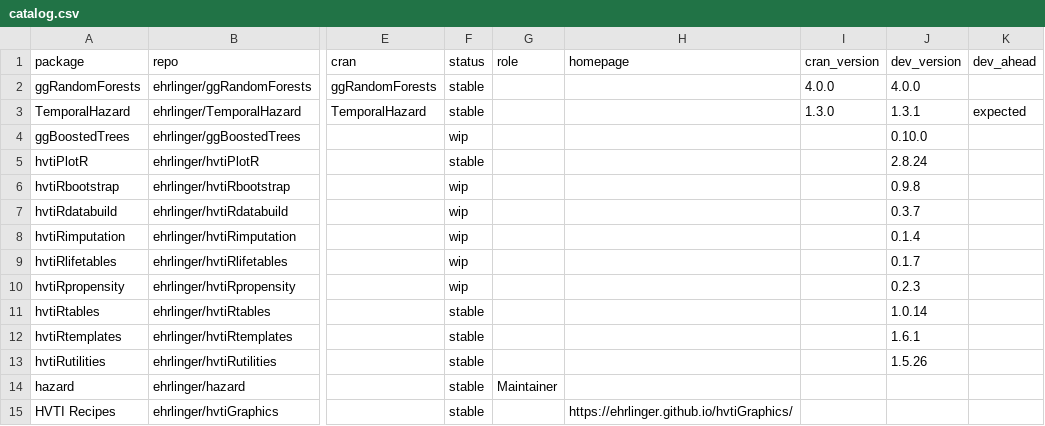
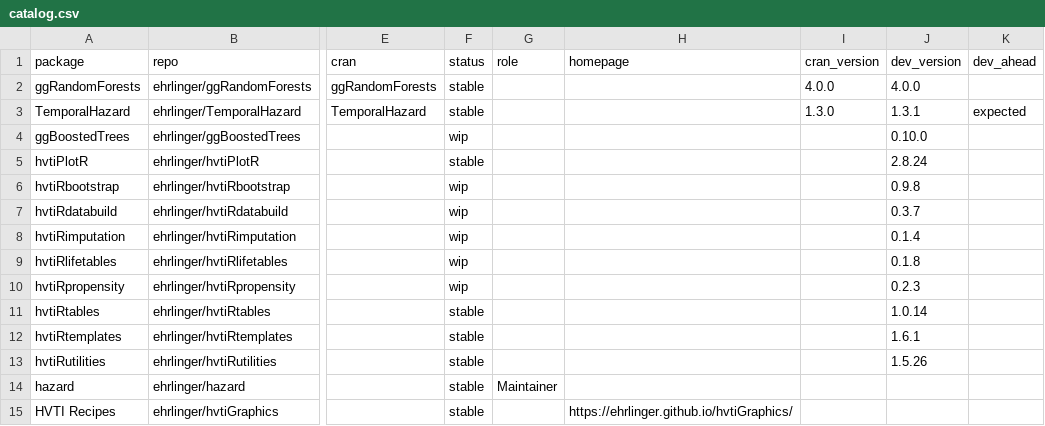
Before and after one commit to ehrlinger/hvtiR, a CSV file: inst/extdata/catalog.csv, drawn as a sheet; only a part is shown, gaps mark what is left out; the diff names each change by its address in the sheet, - before the commit and + after, or states it on an @@ line.

Commit message:
chore: refresh catalog versions (#206)
Co-authored-by: ehrlinger <1110676+ehrlinger@users.noreply.github.com>

```diff
--- a/inst/extdata/catalog.csv
+++ b/inst/extdata/catalog.csv
-J9 (dev_version): 0.1.7
+J9 (dev_version): 0.1.8
```
Also changed, not shown: inst/extdata/family-floors.csv, 1 other file.
